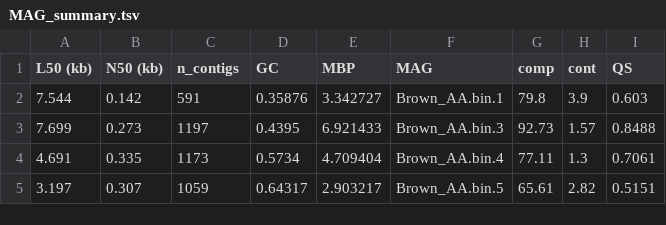
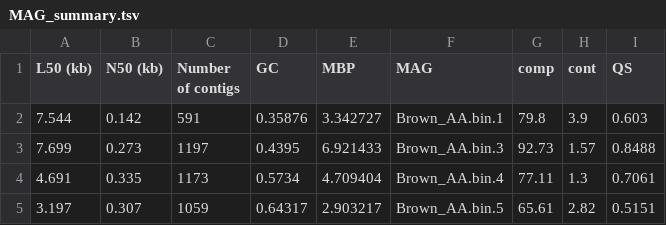
Before and after one commit to jorondo1/borealMoss, a TSV file: data/R_out/MAG_summary.tsv, drawn as a sheet; only a part is shown.

Commit message:
MAG plot colours + contigs

```diff
--- a/data/R_out/MAG_summary.tsv
+++ b/data/R_out/MAG_summary.tsv
@@ -1,2 +1,2 @@
-L50 (kb)	N50 (kb)	n_contigs	GC	MBP	MAG	comp	cont	QS
+L50 (kb)	N50 (kb)	Number of contigs	GC	MBP	MAG	comp	cont	QS
 7.544	0.142	591	0.35876	3.342727	Brown_AA.bin.1	79.8	3.9	0.603
```
Also changed, not shown: 3 other files.
